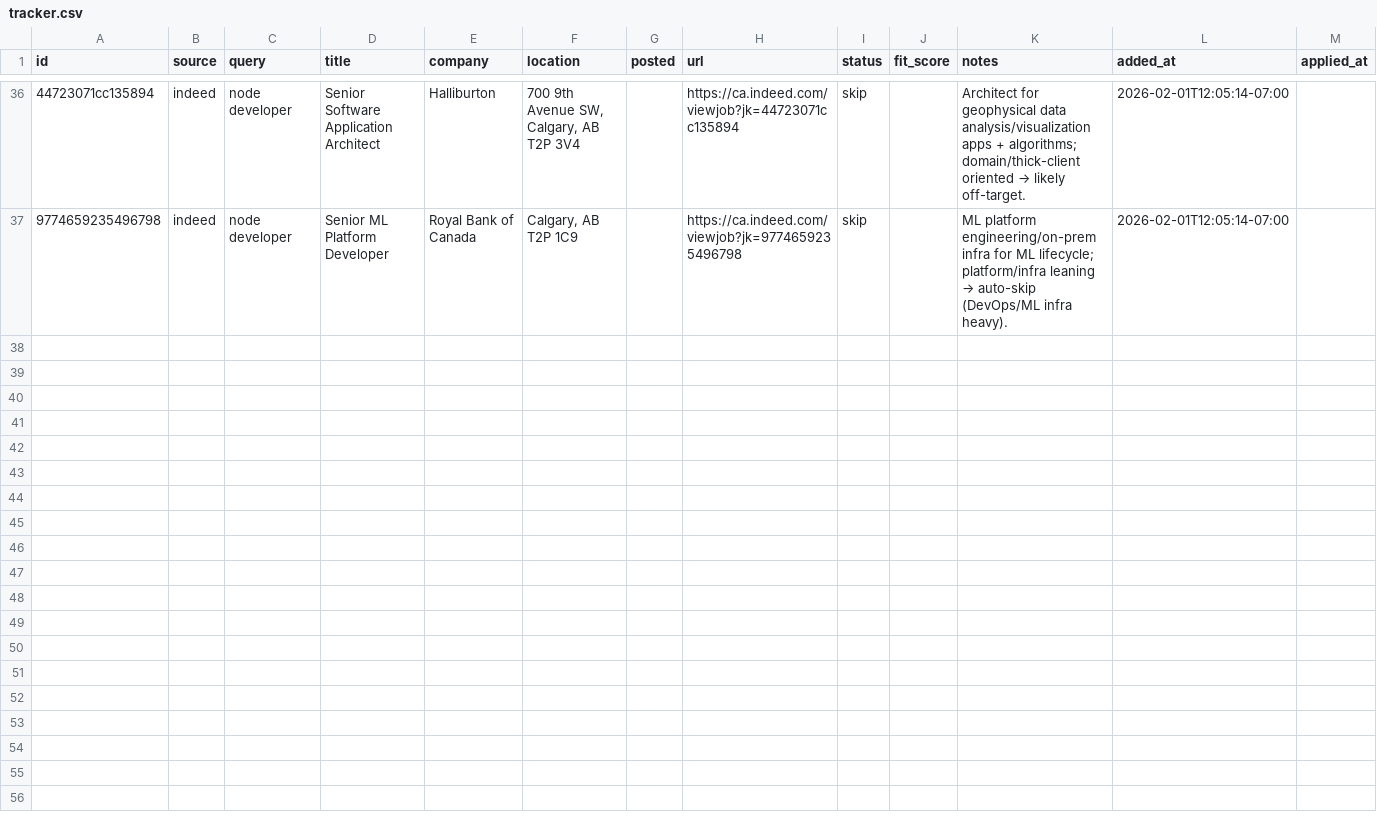
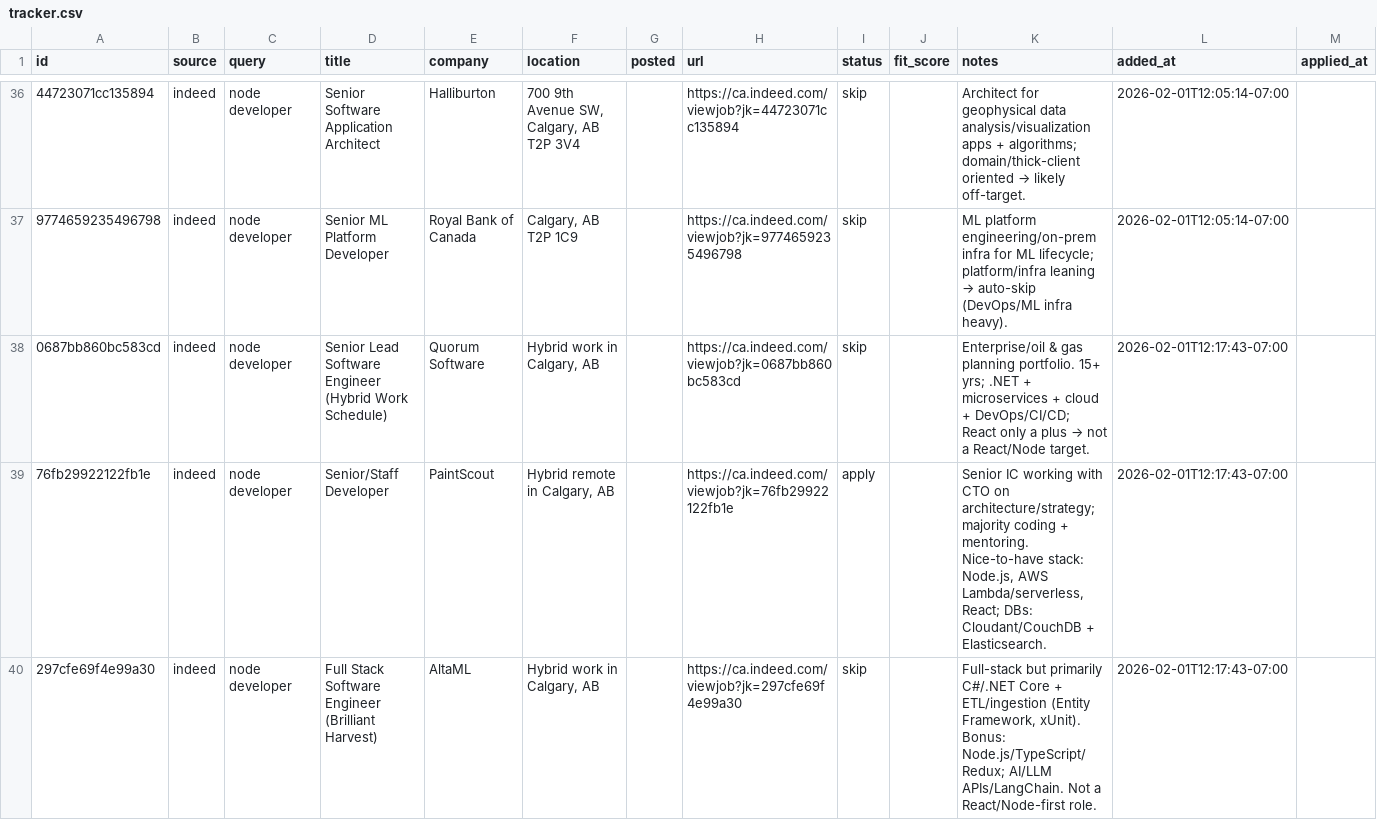
Before and after one commit to opsclawd/job-seeker, a CSV file: data/tracker.csv, drawn as a sheet; only a part is shown, gaps mark what is left out; rows hold the shown columns only; the diff names each change by its address in the sheet, - before the commit and + after, or states it on an @@ line.

Commit message:
Indeed backfill: node developer start=20 (+3)

```diff
--- a/data/tracker.csv
+++ b/data/tracker.csv
+row 38: 0687bb860bc583cd | indeed | node developer | Senior Lead Software Engineer (Hybrid Work Schedule) | Quorum Software | Hybrid work in Calgary, AB |  | https://ca.indeed.com/viewjob?jk=0687bb860bc583cd | skip |  | Enterprise/oil & gas planning portfolio. 15+ yrs; .NET + microservices + cloud + DevOps/CI/CD; React only a plus → not a React/Node target. | 2026-02-01T12:17:43-07:00
+row 39: 76fb29922122fb1e | indeed | node developer | Senior/Staff Developer | PaintScout | Hybrid remote in Calgary, AB |  | https://ca.indeed.com/viewjob?jk=76fb29922122fb1e | apply |  | Senior IC working with CTO on architecture/strategy; majority coding + mentoring. Nice-to-have stack: Node.js, AWS Lambda/serverless, React; DBs: Cloudant/CouchDB + Elasticsearch. | 2026-02-01T12:17:43-07:00
+row 40: 297cfe69f4e99a30 | indeed | node developer | Full Stack Software Engineer (Brilliant Harvest) | AltaML | Hybrid work in Calgary, AB |  | https://ca.indeed.com/viewjob?jk=297cfe69f4e99a30 | skip |  | Full-stack but primarily C#/.NET Core + ETL/ingestion (Entity Framework, xUnit). Bonus: Node.js/TypeScript/Redux; AI/LLM APIs/LangChain. Not a React/Node-first role. | 2026-02-01T12:17:43-07:00
```
Also changed, not shown: 1 other file.
